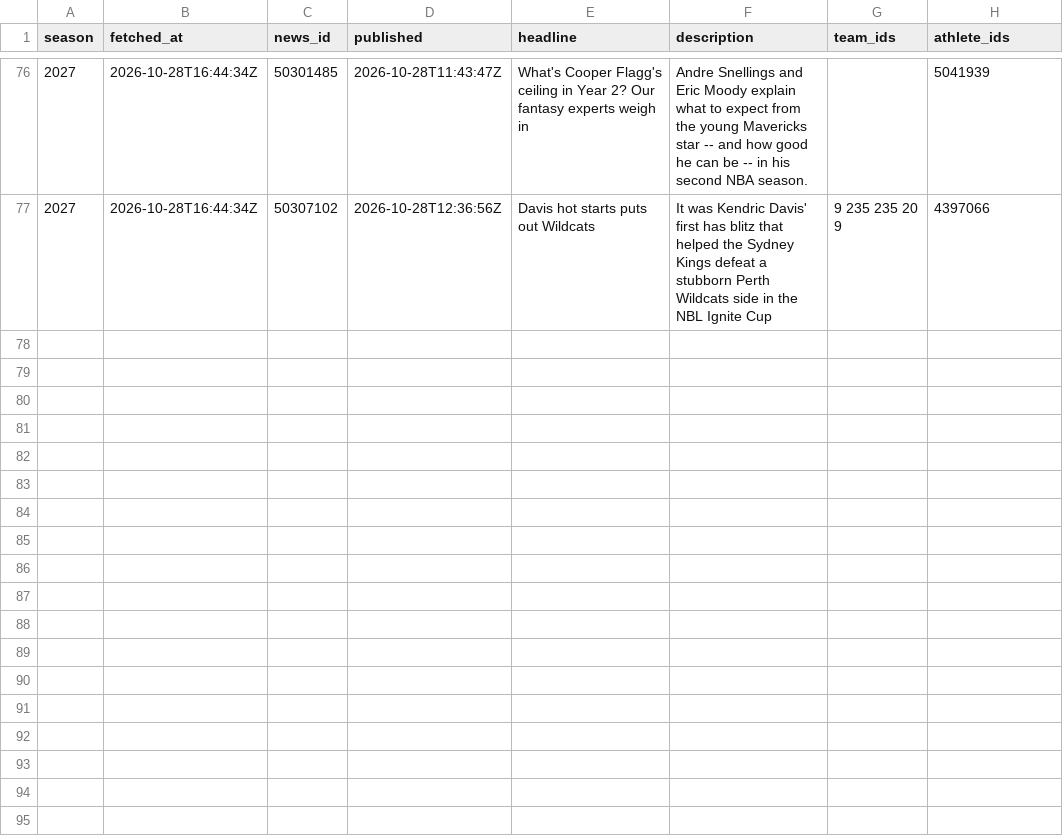
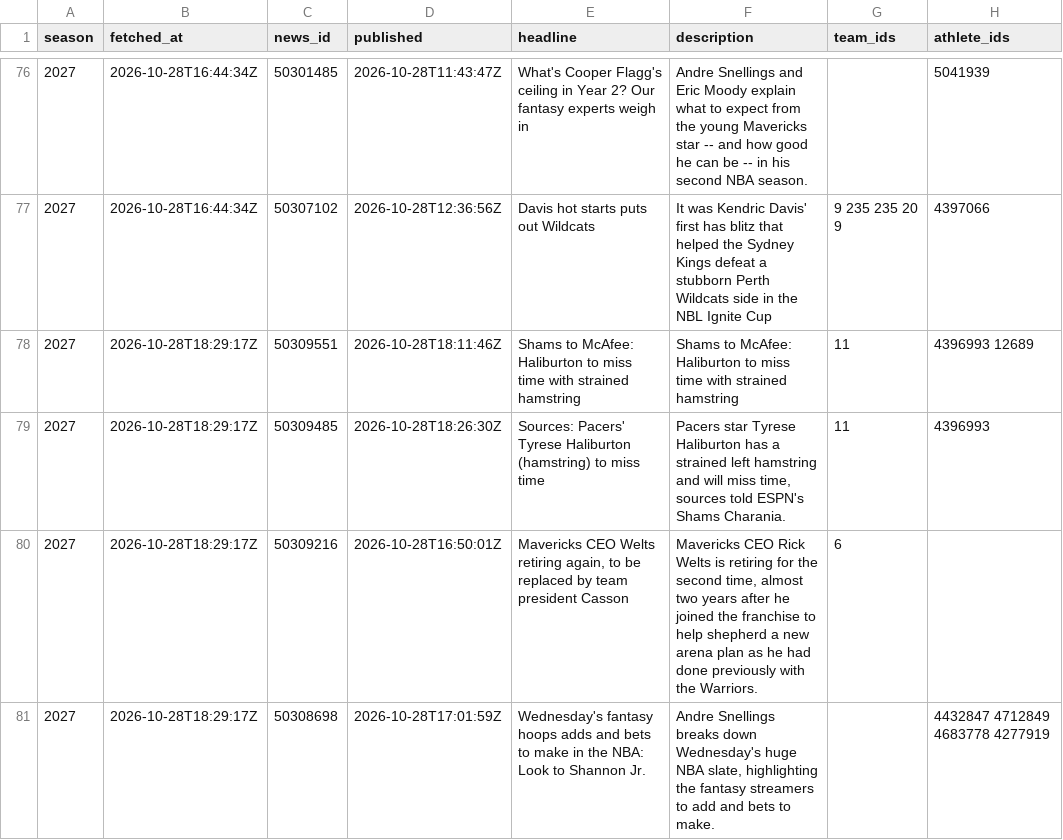
Before and after one commit to martinez-hub/nbaPredicts, a CSV file: data/text_news/2027.csv, drawn as a sheet; only a part is shown, gaps mark what is left out.

```diff
--- a/data/text_news/2027.csv
+++ b/data/text_news/2027.csv
@@ -77 +77,5 @@ season,fetched_at,news_id,published,headline,description,team_ids,athlete_ids
 2027,2026-10-28T16:44:34Z,50307102,2026-10-28T12:36:56Z,Davis hot starts puts out Wildcats,It was Kendric Davis' first has blitz that helped the Sydney Kings defeat a stubborn Perth Wildcats side in the NBL Ignite Cup,9 235 235 20 9,4397066
+2027,2026-10-28T18:29:17Z,50309551,2026-10-28T18:11:46Z,Shams to McAfee: Haliburton to miss time with strained hamstring,Shams to McAfee: Haliburton to miss time with strained hamstring  ,11,4396993 12689
+2027,2026-10-28T18:29:17Z,50309485,2026-10-28T18:26:30Z,Sources: Pacers' Tyrese Haliburton (hamstring) to miss time,"Pacers star Tyrese Haliburton has a strained left hamstring and will miss time, sources told ESPN's Shams Charania.",11,4396993
+2027,2026-10-28T18:29:17Z,50309216,2026-10-28T16:50:01Z,"Mavericks CEO Welts retiring again, to be replaced by team president Casson","Mavericks CEO Rick Welts is retiring for the second time, almost two years after he joined the franchise to help shepherd a new arena plan as he had done previously with the Warriors.",6,
+2027,2026-10-28T18:29:17Z,50308698,2026-10-28T17:01:59Z,Wednesday's fantasy hoops adds and bets to make in the NBA: Look to Shannon Jr.,"Andre Snellings breaks down Wednesday's huge NBA slate, highlighting the fantasy streamers to add and bets to make.",,4432847 4712849 4683778 4277919
```
Also changed, not shown: data/injury_reports/2027.csv, data/player_predictions/2027.csv, 3 other files.
